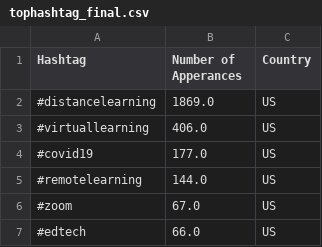
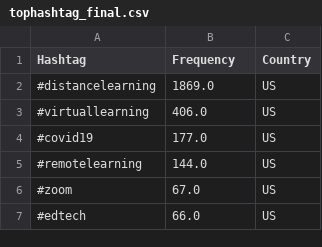
Before and after one commit to asquires11/Un-2022, a CSV file: tophashtag_final.csv, drawn as a sheet; only a part is shown.

Commit message:
Update tophashtag_final.csv

```diff
--- a/tophashtag_final.csv
+++ b/tophashtag_final.csv
@@ -1,2 +1,2 @@
-Hashtag,Number of Apperances,Country
+Hashtag,Frequency,Country
 #distancelearning,1869.0,US
```
